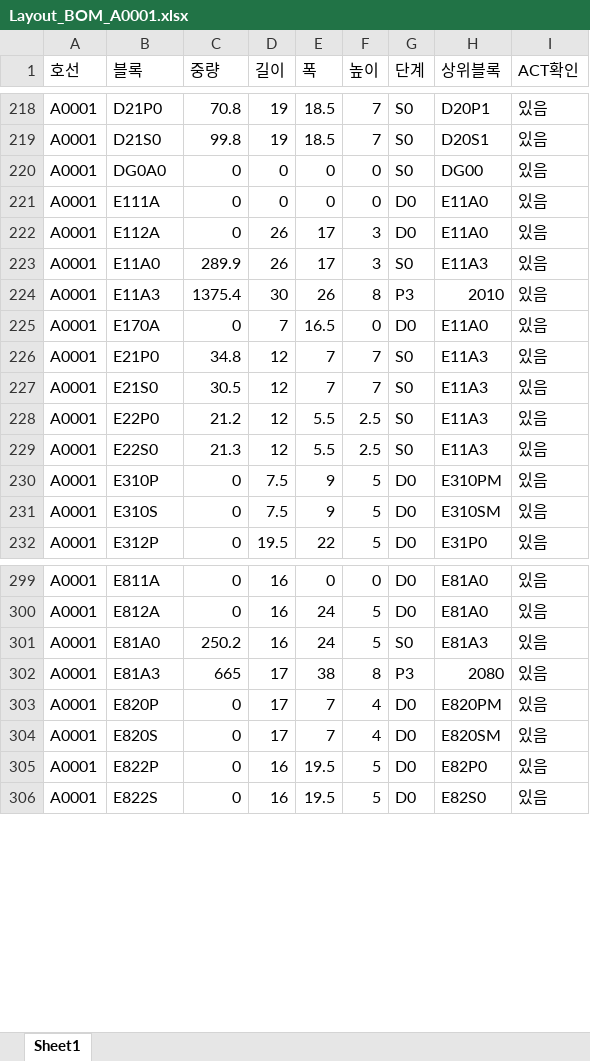
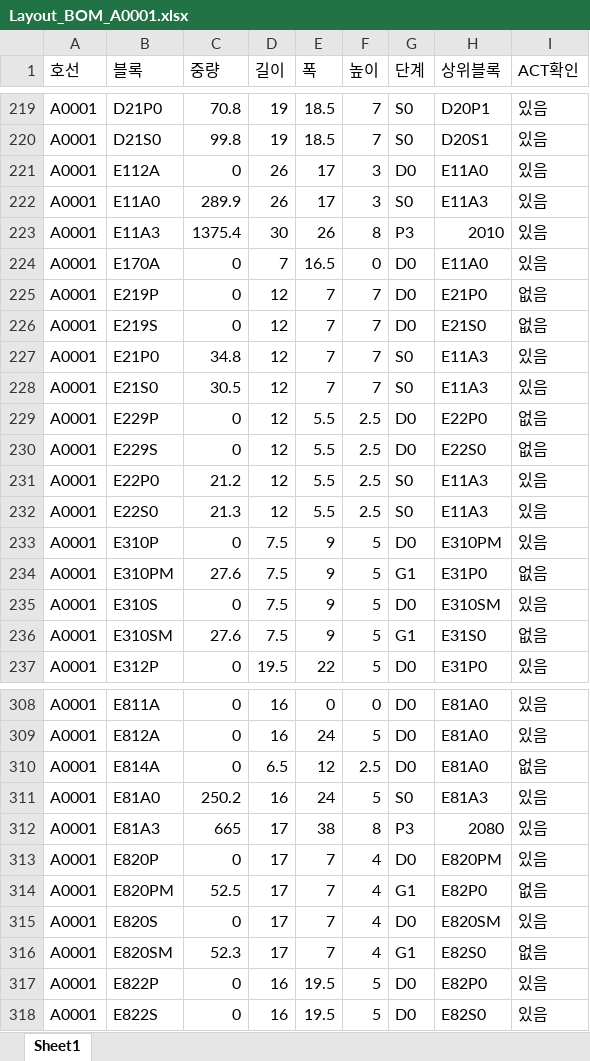
Before and after one commit to SohyunNam/sso, an Excel workbook: data/Layout_BOM_A0001.xlsx, sheet Sheet1, drawn as a sheet; only a part is shown, gaps mark what is left out; values as stored, in another font and other column widths than the file's, no borders; removed rows and columns are numbered as before the commit, all else as after; the diff covers the shown part only; the diff names each change by its address in the sheet, - before the commit and + after, or states it on an @@ line.

```diff
--- a/data/Layout_BOM_A0001.xlsx (sheet Sheet1)
+++ b/data/Layout_BOM_A0001.xlsx (sheet Sheet1)
-row 220: A0001 | DG0A0 | 0 | 0 | 0 | 0 | S0 | DG00 | 있음
-row 221: A0001 | E111A | 0 | 0 | 0 | 0 | D0 | E11A0 | 있음
+row 225: A0001 | E219P | 0 | 12 | 7 | 7 | D0 | E21P0 | 없음
+row 226: A0001 | E219S | 0 | 12 | 7 | 7 | D0 | E21S0 | 없음
+row 229: A0001 | E229P | 0 | 12 | 5.5 | 2.5 | D0 | E22P0 | 없음
+row 230: A0001 | E229S | 0 | 12 | 5.5 | 2.5 | D0 | E22S0 | 없음
+row 234: A0001 | E310PM | 27.6 | 7.5 | 9 | 5 | G1 | E31P0 | 없음
+row 236: A0001 | E310SM | 27.6 | 7.5 | 9 | 5 | G1 | E31S0 | 없음
+row 310: A0001 | E814A | 0 | 6.5 | 12 | 2.5 | D0 | E81A0 | 없음
+row 314: A0001 | E820PM | 52.5 | 17 | 7 | 4 | G1 | E82P0 | 없음
+row 316: A0001 | E820SM | 52.3 | 17 | 7 | 4 | G1 | E82S0 | 없음
```
Also changed, not shown: 35 added rows, 12 removed rows and 14 edited cells elsewhere in this sheet, data/Layout_Activity_A0001.xlsx, 2 other files.
